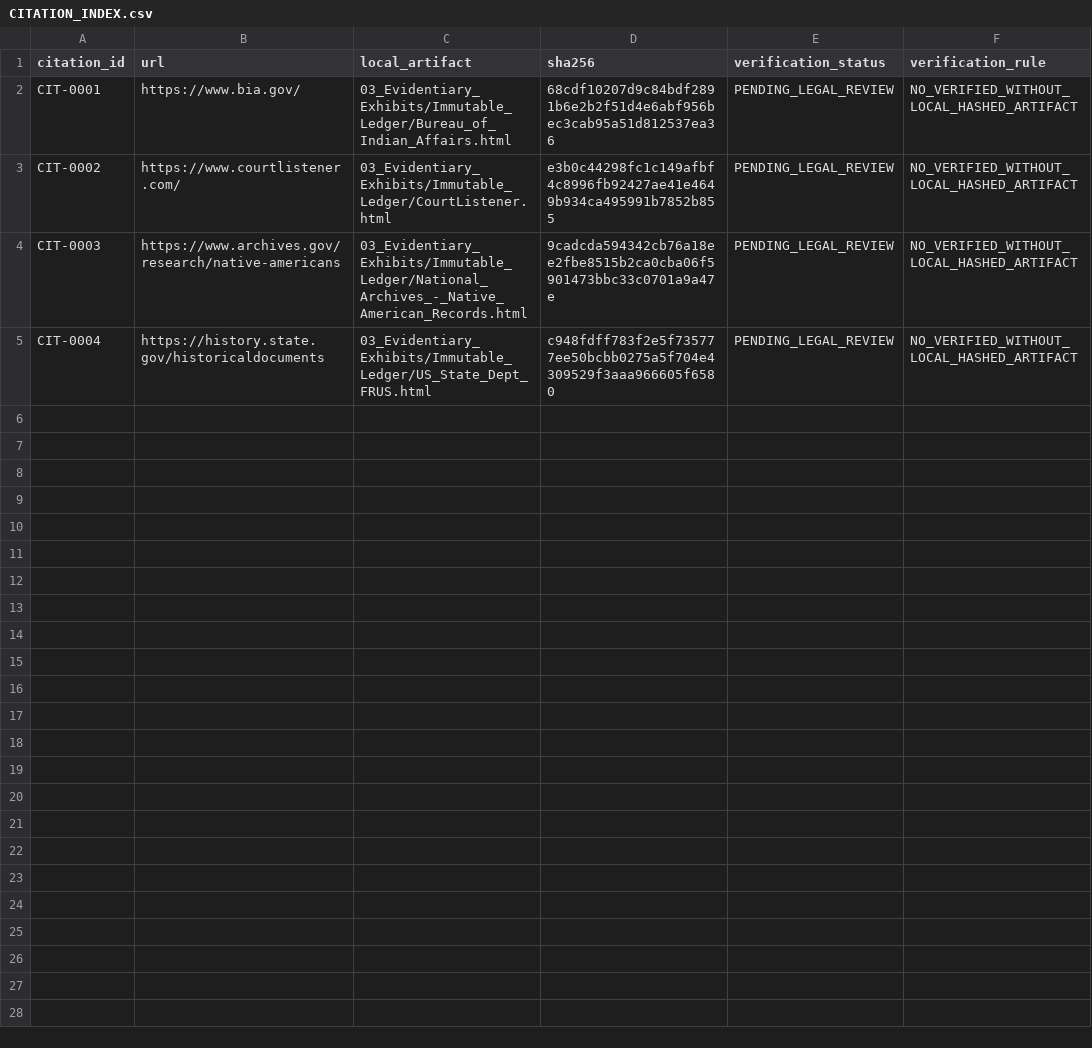
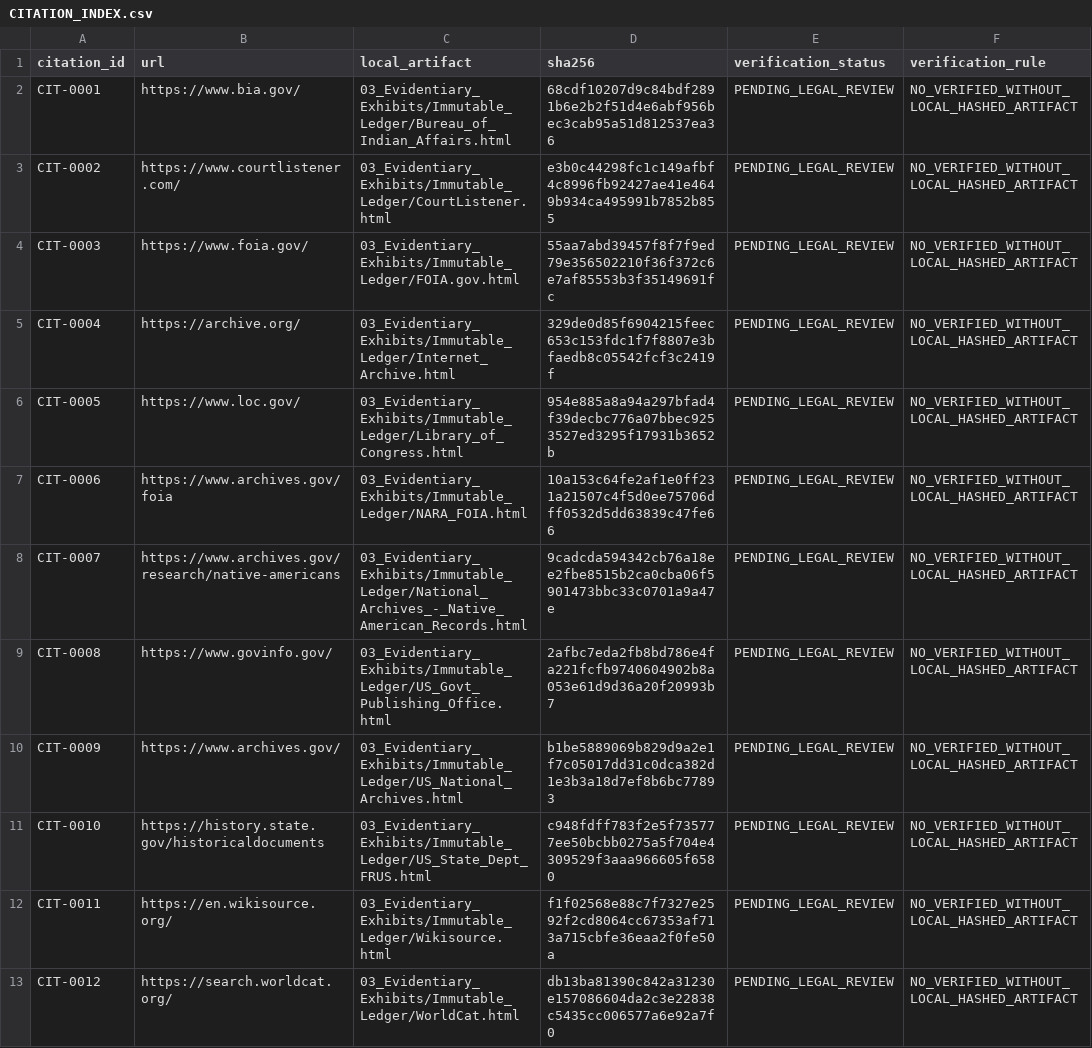
Before and after one commit to GlobalRestitutionAlliance/turtle-island-us-ak-native-village-of-eagle-master-litigation, a CSV file: 03_Evidentiary_Exhibits/CITATION_INDEX.csv, drawn as a sheet.

Commit message:
Batch 2b: harvest expanded sources, citations, manifests

```diff
--- a/03_Evidentiary_Exhibits/CITATION_INDEX.csv
+++ b/03_Evidentiary_Exhibits/CITATION_INDEX.csv
@@ -3,3 +3,11 @@ CIT-0001,https://www.bia.gov/,03_Evidentiary_Exhibits/Immutable_Ledger/Bureau_of
 CIT-0002,https://www.courtlistener.com/,03_Evidentiary_Exhibits/Immutable_Ledger/CourtListener.html,e3b0c44298fc1c149afbf4c8996fb92427ae41e4649b934ca495991b7852b855,PENDING_LEGAL_REVIEW,NO_VERIFIED_WITHOUT_LOCAL_HASHED_ARTIFACT
-CIT-0003,https://www.archives.gov/research/native-americans,03_Evidentiary_Exhibits/Immutable_Ledger/National_Archives_-_Native_American_Records.html,9cadcda594342cb76a18ee2fbe8515b2ca0cba06f5901473bbc33c0701a9a47e,PENDING_LEGAL_REVIEW,NO_VERIFIED_WITHOUT_LOCAL_HASHED_ARTIFACT
-CIT-0004,https://history.state.gov/historicaldocuments,03_Evidentiary_Exhibits/Immutable_Ledger/US_State_Dept_FRUS.html,c948fdff783f2e5f735777ee50bcbb0275a5f704e4309529f3aaa966605f6580,PENDING_LEGAL_REVIEW,NO_VERIFIED_WITHOUT_LOCAL_HASHED_ARTIFACT
+CIT-0003,https://www.foia.gov/,03_Evidentiary_Exhibits/Immutable_Ledger/FOIA.gov.html,55aa7abd39457f8f7f9ed79e356502210f36f372c6e7af85553b3f35149691fc,PENDING_LEGAL_REVIEW,NO_VERIFIED_WITHOUT_LOCAL_HASHED_ARTIFACT
+CIT-0004,https://archive.org/,03_Evidentiary_Exhibits/Immutable_Ledger/Internet_Archive.html,329de0d85f6904215feec653c153fdc1f7f8807e3bfaedb8c05542fcf3c2419f,PENDING_LEGAL_REVIEW,NO_VERIFIED_WITHOUT_LOCAL_HASHED_ARTIFACT
+CIT-0005,https://www.loc.gov/,03_Evidentiary_Exhibits/Immutable_Ledger/Library_of_Congress.html,954e885a8a94a297bfad4f39decbc776a07bbec9253527ed3295f17931b3652b,PENDING_LEGAL_REVIEW,NO_VERIFIED_WITHOUT_LOCAL_HASHED_ARTIFACT
+CIT-0006,https://www.archives.gov/foia,03_Evidentiary_Exhibits/Immutable_Ledger/NARA_FOIA.html,10a153c64fe2af1e0ff231a21507c4f5d0ee75706dff0532d5dd63839c47fe66,PENDING_LEGAL_REVIEW,NO_VERIFIED_WITHOUT_LOCAL_HASHED_ARTIFACT
+CIT-0007,https://www.archives.gov/research/native-americans,03_Evidentiary_Exhibits/Immutable_Ledger/National_Archives_-_Native_American_Records.html,9cadcda594342cb76a18ee2fbe8515b2ca0cba06f5901473bbc33c0701a9a47e,PENDING_LEGAL_REVIEW,NO_VERIFIED_WITHOUT_LOCAL_HASHED_ARTIFACT
+CIT-0008,https://www.govinfo.gov/,03_Evidentiary_Exhibits/Immutable_Ledger/US_Govt_Publishing_Office.html,2afbc7eda2fb8bd786e4fa221fcfb9740604902b8a053e61d9d36a20f20993b7,PENDING_LEGAL_REVIEW,NO_VERIFIED_WITHOUT_LOCAL_HASHED_ARTIFACT
+CIT-0009,https://www.archives.gov/,03_Evidentiary_Exhibits/Immutable_Ledger/US_National_Archives.html,b1be5889069b829d9a2e1f7c05017dd31c0dca382d1e3b3a18d7ef8b6bc77893,PENDING_LEGAL_REVIEW,NO_VERIFIED_WITHOUT_LOCAL_HASHED_ARTIFACT
+CIT-0010,https://history.state.gov/historicaldocuments,03_Evidentiary_Exhibits/Immutable_Ledger/US_State_Dept_FRUS.html,c948fdff783f2e5f735777ee50bcbb0275a5f704e4309529f3aaa966605f6580,PENDING_LEGAL_REVIEW,NO_VERIFIED_WITHOUT_LOCAL_HASHED_ARTIFACT
+CIT-0011,https://en.wikisource.org/,03_Evidentiary_Exhibits/Immutable_Ledger/Wikisource.html,f1f02568e88c7f7327e2592f2cd8064cc67353af713a715cbfe36eaa2f0fe50a,PENDING_LEGAL_REVIEW,NO_VERIFIED_WITHOUT_LOCAL_HASHED_ARTIFACT
+CIT-0012,https://search.worldcat.org/,03_Evidentiary_Exhibits/Immutable_Ledger/WorldCat.html,db13ba81390c842a31230e157086604da2c3e22838c5435cc006577a6e92a7f0,PENDING_LEGAL_REVIEW,NO_VERIFIED_WITHOUT_LOCAL_HASHED_ARTIFACT
```
Also changed, not shown: 32 other files.
